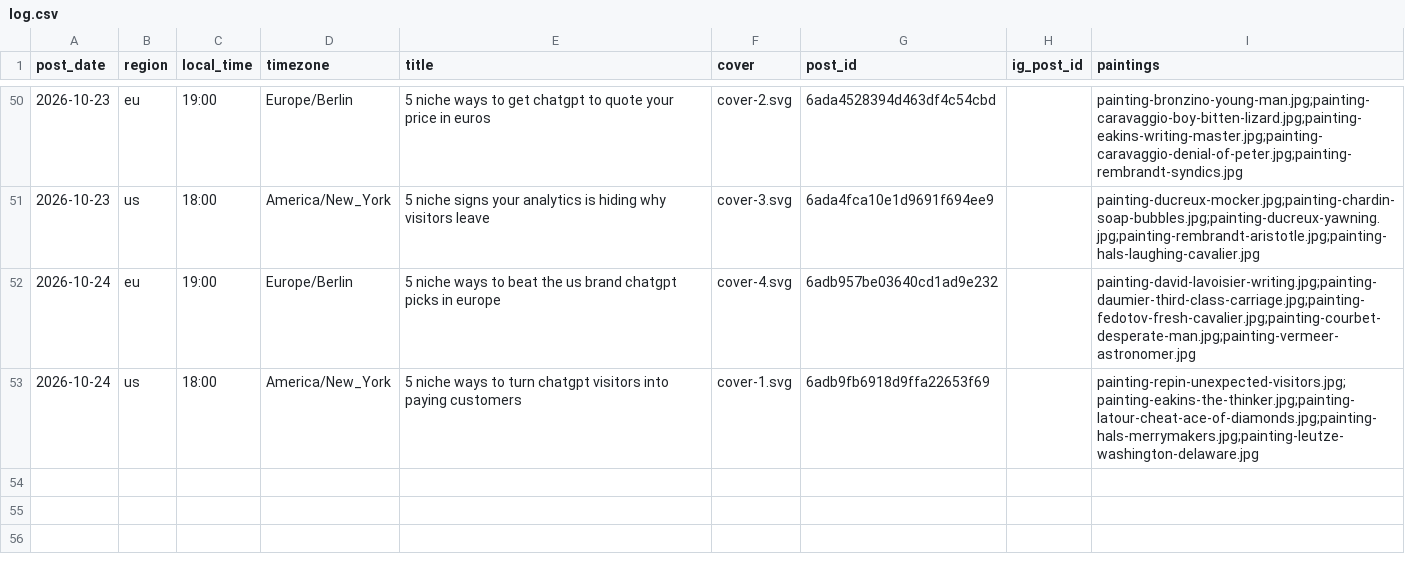
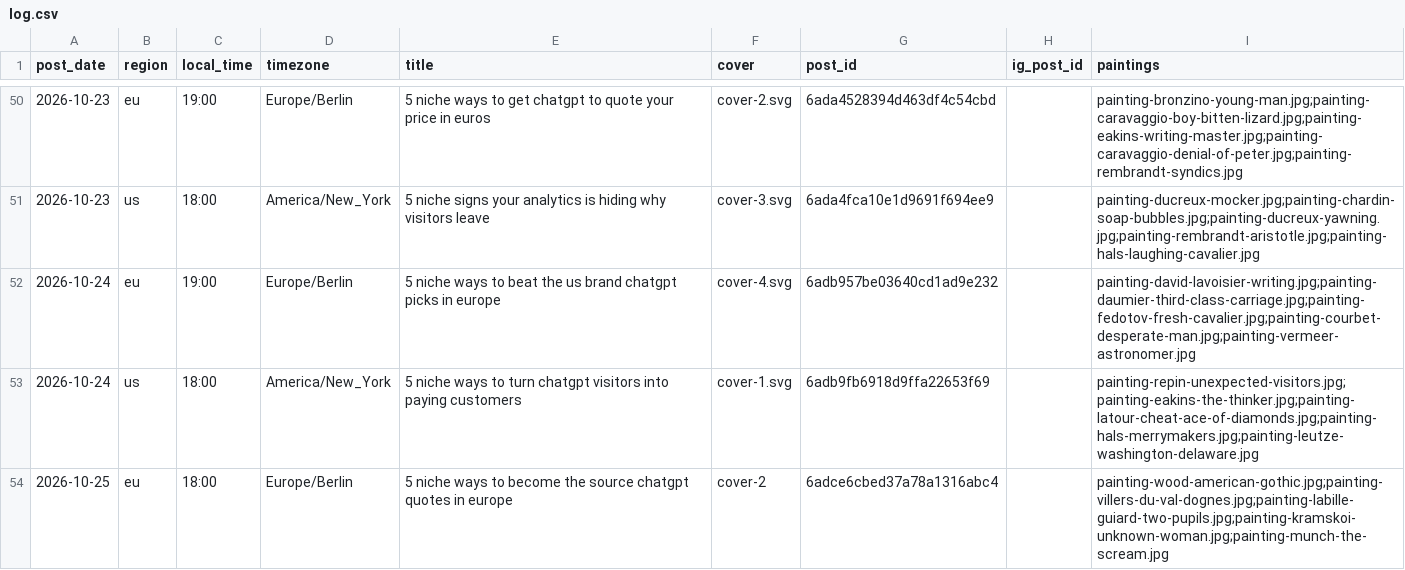
Before and after one commit to MinuraKariyawasam/social-imgs, a CSV file: log.csv, drawn as a sheet; only a part is shown, gaps mark what is left out; the diff names each change by its address in the sheet, - before the commit and + after, or states it on an @@ line.

```diff
--- a/log.csv
+++ b/log.csv
+row 54: 2026-10-25 | eu | 18:00 | Europe/Berlin | 5 niche ways to become the source chatgpt quotes in europe | cover-2 | 6adce6cbed37a78a1316abc4 |  | painting-wood-american-gothic.jpg;painting-villers-du-val-dognes.jpg;painting-labille-guiard-two-pupils.jpg;painting-kramskoi-unknown-woman.jpg;painting-munch-the-scream.jpg
```
Also changed, not shown: plans/2026-10-25.csv, 1 other file.
